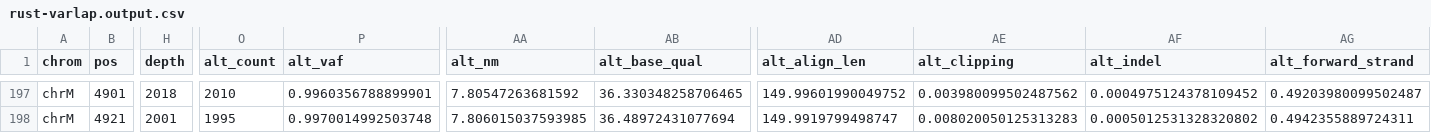
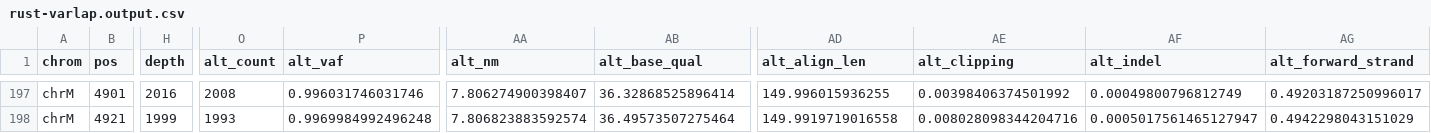
Before and after one commit to jchchiu/rust-varlap, a CSV file: test_data/rust-varlap.output.csv, drawn as a sheet; only a part is shown, gaps mark what is left out; the diff covers the shown part only; the diff names each change by its address in the sheet, - before the commit and + after, or states it on an @@ line.

```diff
--- a/test_data/rust-varlap.output.csv
+++ b/test_data/rust-varlap.output.csv
-H197 (depth): 2018
+H197 (depth): 2016
-O197 (alt_count): 2010
+O197 (alt_count): 2008
-P197 (alt_vaf): 0.9960356788899901
+P197 (alt_vaf): 0.996031746031746
-AA197 (alt_nm): 7.80547263681592
+AA197 (alt_nm): 7.806274900398407
-AB197 (alt_base_qual): 36.330348258706465
+AB197 (alt_base_qual): 36.32868525896414
-AD197 (alt_align_len): 149.99601990049752
+AD197 (alt_align_len): 149.996015936255
-AE197 (alt_clipping): 0.003980099502487562
+AE197 (alt_clipping): 0.00398406374501992
-AF197 (alt_indel): 0.0004975124378109452
+AF197 (alt_indel): 0.00049800796812749
-AG197 (alt_forward_strand): 0.49203980099502487
+AG197 (alt_forward_strand): 0.49203187250996017
-H198 (depth): 2001
+H198 (depth): 1999
-O198 (alt_count): 1995
+O198 (alt_count): 1993
-P198 (alt_vaf): 0.9970014992503748
+P198 (alt_vaf): 0.9969984992496248
-AA198 (alt_nm): 7.806015037593985
+AA198 (alt_nm): 7.806823883592574
-AB198 (alt_base_qual): 36.48972431077694
+AB198 (alt_base_qual): 36.49573507275464
-AD198 (alt_align_len): 149.9919799498747
+AD198 (alt_align_len): 149.9919719016558
-AE198 (alt_clipping): 0.008020050125313283
+AE198 (alt_clipping): 0.008028098344204716
-AF198 (alt_indel): 0.0005012531328320802
+AF198 (alt_indel): 0.0005017561465127947
-AG198 (alt_forward_strand): 0.4942355889724311
+AG198 (alt_forward_strand): 0.4942298043151029
```
Also changed, not shown: 120 edited cells elsewhere in this file, 2 other files.
